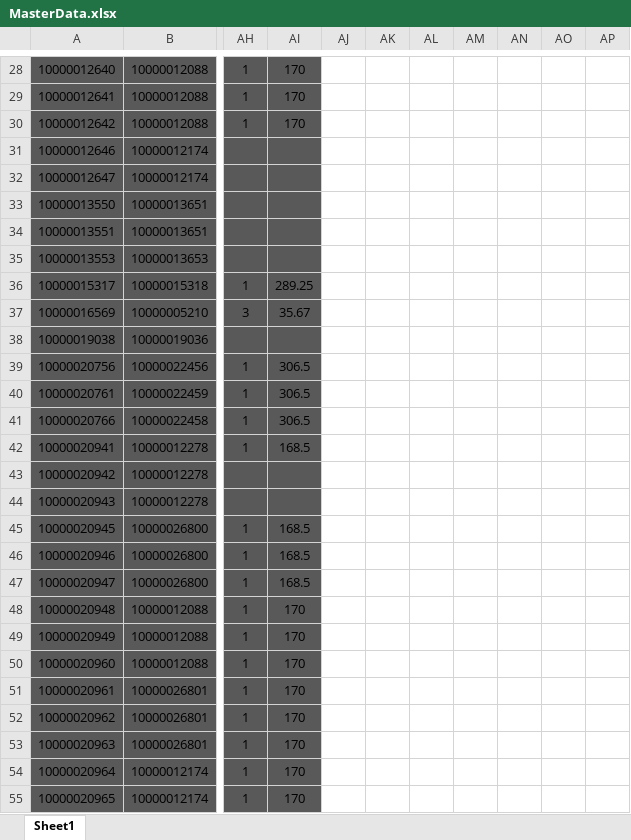
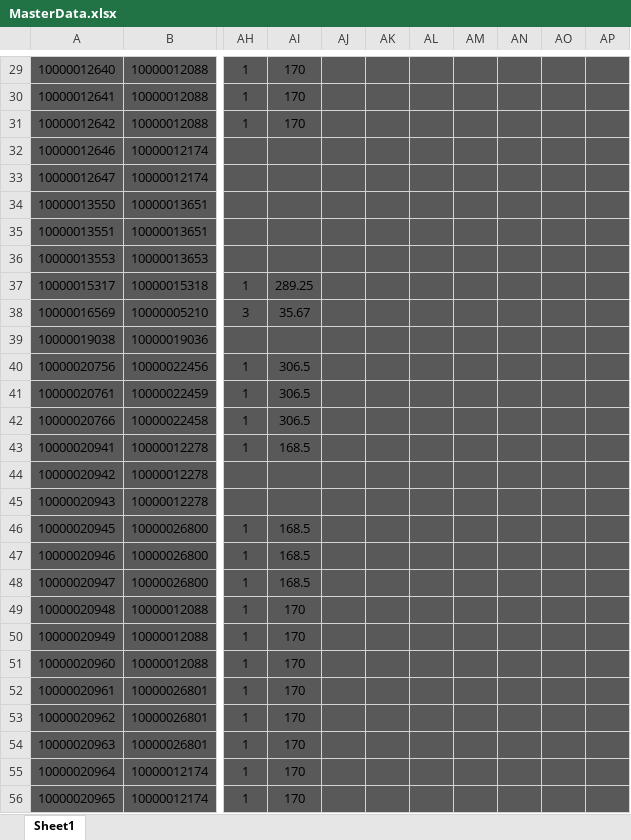
Before and after one commit to nrosfelder-dot/Queuing_Model_Tool, an Excel workbook: MasterData.xlsx, sheet Sheet1, drawn as a sheet; only a part is shown, gaps mark what is left out; values as stored, in another font and other column widths than the file's, no borders; conditional formats not drawn; addresses are those after the commit; the diff covers the shown part only; the diff names each change by its address in the sheet, - before the commit and + after, or states it on an @@ line.

```diff
--- a/MasterData.xlsx (sheet Sheet1)
+++ b/MasterData.xlsx (sheet Sheet1)
-AJ29:AP56 fill: none
+AJ29:AP56 fill: #595959
```
Also changed, not shown: 1 added row and cell formats elsewhere in this sheet.
